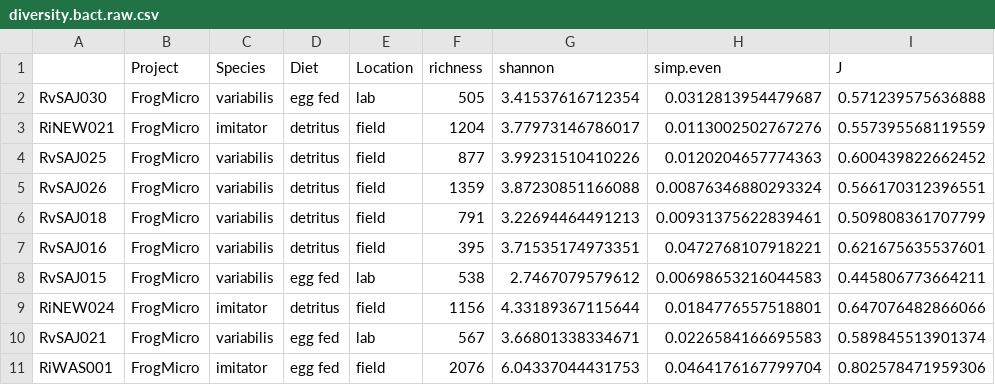
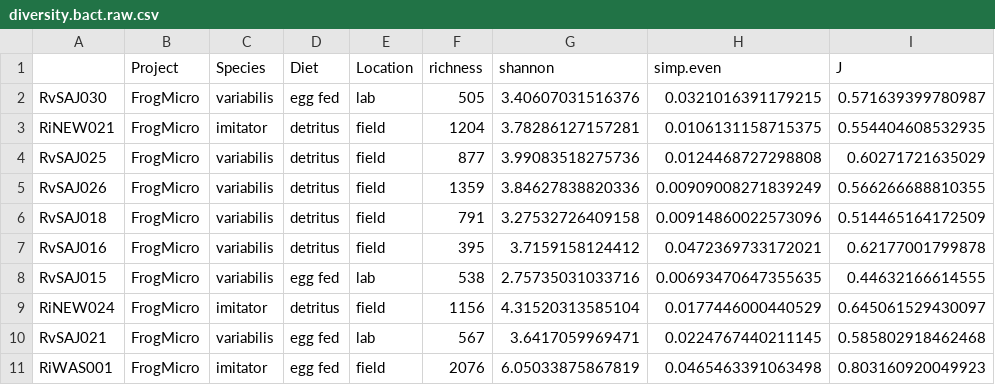
Before and after one commit to PeraltaLab/TadpoleMicrobiomes, a CSV file: data/diversity.bact.raw.csv, drawn as a sheet; only a part is shown; the diff covers the shown part only.

```diff
--- a/data/diversity.bact.raw.csv
+++ b/data/diversity.bact.raw.csv
@@ -1,11 +1,11 @@
 "","Project","Species","Diet","Location","richness","shannon","simp.even","J"
-"RvSAJ030","FrogMicro","variabilis","egg fed","lab",505,3.41537616712354,0.0312813954479687,0.571239575636888
-"RiNEW021","FrogMicro","imitator","detritus","field",1204,3.77973146786017,0.0113002502767276,0.557395568119559
-"RvSAJ025","FrogMicro","variabilis","detritus","field",877,3.99231510410226,0.0120204657774363,0.600439822662452
-"RvSAJ026","FrogMicro","variabilis","detritus","field",1359,3.87230851166088,0.00876346880293324,0.566170312396551
-"RvSAJ018","FrogMicro","variabilis","detritus","field",791,3.22694464491213,0.00931375622839461,0.509808361707799
-"RvSAJ016","FrogMicro","variabilis","detritus","field",395,3.71535174973351,0.0472768107918221,0.621675635537601
-"RvSAJ015","FrogMicro","variabilis","egg fed","lab",538,2.7467079579612,0.00698653216044583,0.445806773664211
-"RiNEW024","FrogMicro","imitator","detritus","field",1156,4.33189367115644,0.0184776557518801,0.647076482866066
-"RvSAJ021","FrogMicro","variabilis","egg fed","lab",567,3.66801338334671,0.0226584166695583,0.589845513901374
-"RiWAS001","FrogMicro","imitator","egg fed","field",2076,6.04337044431753,0.0464176167799704,0.802578471959306
+"RvSAJ030","FrogMicro","variabilis","egg fed","lab",505,3.40607031516376,0.0321016391179215,0.571639399780987
+"RiNEW021","FrogMicro","imitator","detritus","field",1204,3.78286127157281,0.0106131158715375,0.554404608532935
+"RvSAJ025","FrogMicro","variabilis","detritus","field",877,3.99083518275736,0.0124468727298808,0.60271721635029
+"RvSAJ026","FrogMicro","variabilis","detritus","field",1359,3.84627838820336,0.00909008271839249,0.566266688810355
+"RvSAJ018","FrogMicro","variabilis","detritus","field",791,3.27532726409158,0.00914860022573096,0.514465164172509
+"RvSAJ016","FrogMicro","variabilis","detritus","field",395,3.7159158124412,0.0472369733172021,0.62177001799878
+"RvSAJ015","FrogMicro","variabilis","egg fed","lab",538,2.75735031033716,0.00693470647355635,0.44632166614555
+"RiNEW024","FrogMicro","imitator","detritus","field",1156,4.31520313585104,0.0177446000440529,0.645061529430097
+"RvSAJ021","FrogMicro","variabilis","egg fed","lab",567,3.6417059969471,0.0224767440211145,0.585802918462468
+"RiWAS001","FrogMicro","imitator","egg fed","field",2076,6.05033875867819,0.0465463391063498,0.803160920049923
```
Also changed, not shown: 21 edited cells elsewhere in this file, data/diversity.bact.summary.csv, 11 other files.
